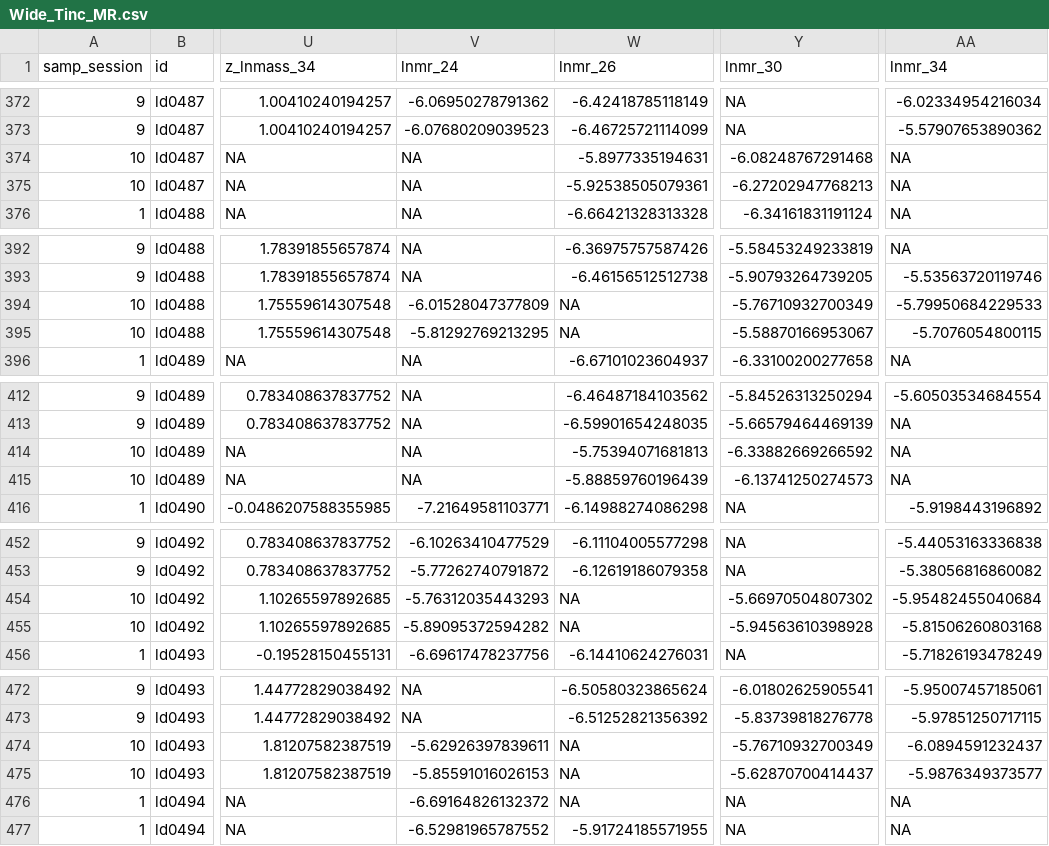
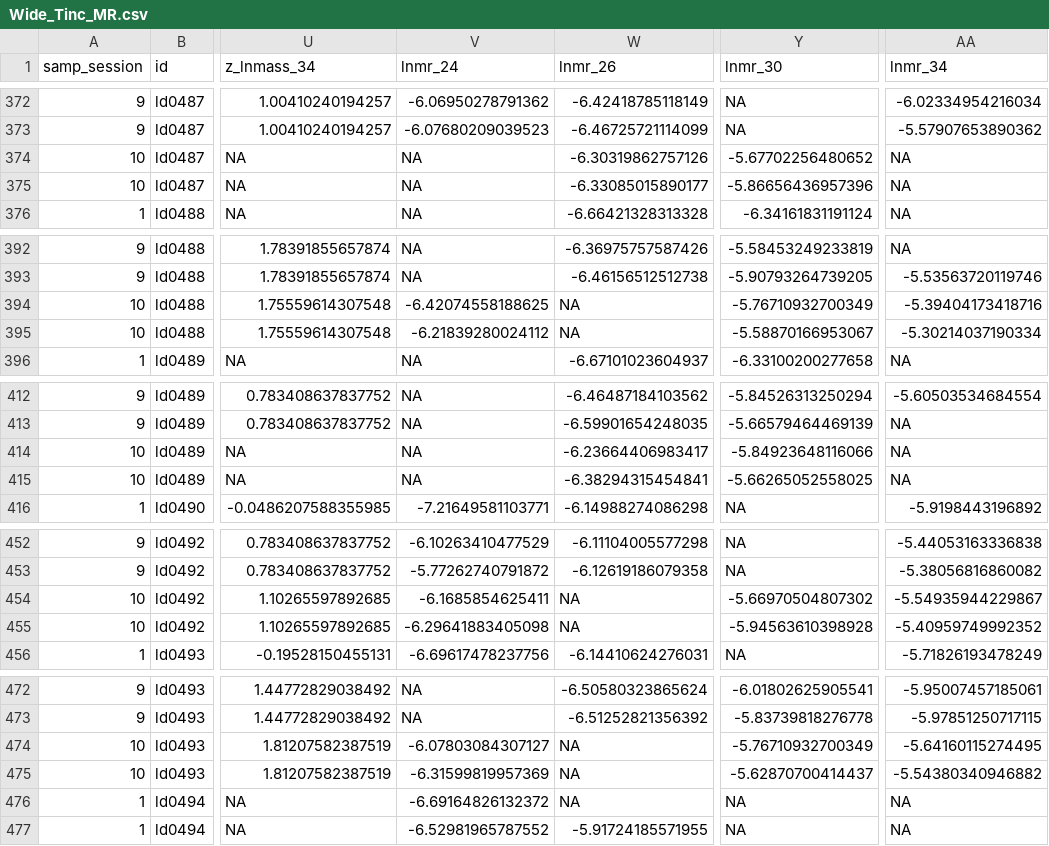
Before and after one commit to daniel1noble/deli_inc_metabTelo, a CSV file: data/processed/Wide_Tinc_MR.csv, drawn as a sheet; only a part is shown, gaps mark what is left out; the diff covers the shown part only; the diff names each change by its address in the sheet, - before the commit and + after, or states it on an @@ line.

```diff
--- a/data/processed/Wide_Tinc_MR.csv
+++ b/data/processed/Wide_Tinc_MR.csv
-W374 (lnmr_26): -5.8977335194631
+W374 (lnmr_26): -6.30319862757126
-Y374 (lnmr_30): -6.08248767291468
+Y374 (lnmr_30): -5.67702256480652
-W375 (lnmr_26): -5.92538505079361
+W375 (lnmr_26): -6.33085015890177
-Y375 (lnmr_30): -6.27202947768213
+Y375 (lnmr_30): -5.86656436957396
-V394 (lnmr_24): -6.01528047377809
+V394 (lnmr_24): -6.42074558188625
-AA394 (lnmr_34): -5.79950684229533
+AA394 (lnmr_34): -5.39404173418716
-V395 (lnmr_24): -5.81292769213295
+V395 (lnmr_24): -6.21839280024112
-AA395 (lnmr_34): -5.7076054800115
+AA395 (lnmr_34): -5.30214037190334
-W414 (lnmr_26): -5.75394071681813
+W414 (lnmr_26): -6.23664406983417
-Y414 (lnmr_30): -6.33882669266592
+Y414 (lnmr_30): -5.84923648116066
-W415 (lnmr_26): -5.88859760196439
+W415 (lnmr_26): -6.38294315454841
-Y415 (lnmr_30): -6.13741250274573
+Y415 (lnmr_30): -5.66265052558025
-V454 (lnmr_24): -5.76312035443293
+V454 (lnmr_24): -6.1685854625411
-AA454 (lnmr_34): -5.95482455040684
+AA454 (lnmr_34): -5.54935944229867
-V455 (lnmr_24): -5.89095372594282
+V455 (lnmr_24): -6.29641883405098
-AA455 (lnmr_34): -5.81506260803168
+AA455 (lnmr_34): -5.40959749992352
-V474 (lnmr_24): -5.62926397839611
+V474 (lnmr_24): -6.07803084307127
-AA474 (lnmr_34): -6.0894591232437
+AA474 (lnmr_34): -5.64160115274495
-V475 (lnmr_24): -5.85591016026153
+V475 (lnmr_24): -6.31599819957369
-AA475 (lnmr_34): -5.9876349373577
+AA475 (lnmr_34): -5.54380340946882
```
Also changed, not shown: 76 edited cells elsewhere in this file, data/processed/CC_Long_Tinc_MR.csv, data/processed/Long_Tinc_MR_MI.csv.
